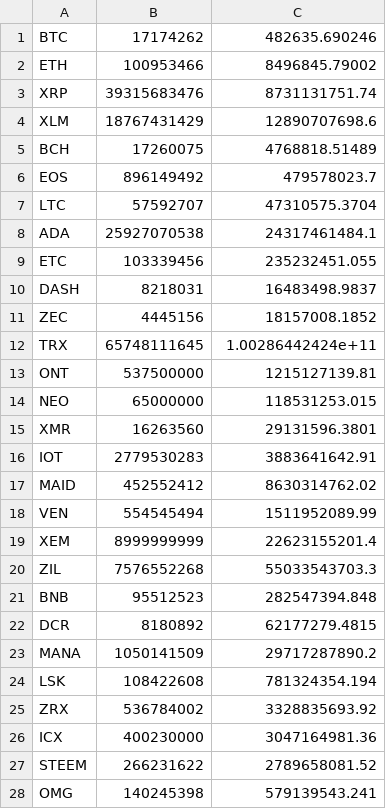
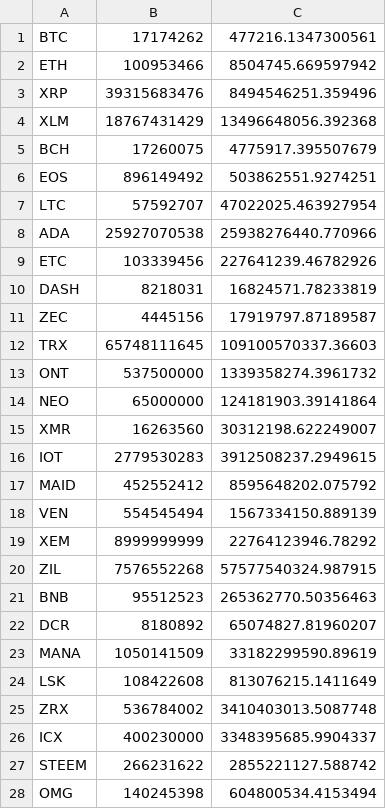
Before and after one commit to coinmetrics/bcindex, a CSV file: index-data/src/main/resources/business_rules/Total_august_rebal.csv, drawn as a sheet; only a part is shown; the diff covers the shown part only.

Commit message:
auguest rebal changes for index-data

```diff
--- a/index-data/src/main/resources/business_rules/Total_august_rebal.csv
+++ b/index-data/src/main/resources/business_rules/Total_august_rebal.csv
@@ -1,28 +1,28 @@
-BTC,17174262,482635.690246
-ETH,100953466,8496845.79002
-XRP,39315683476,8731131751.74
-XLM,18767431429,12890707698.6
-BCH,17260075,4768818.51489
-EOS,896149492,479578023.7
-LTC,57592707,47310575.3704
-ADA,25927070538,24317461484.1
-ETC,103339456,235232451.055
-DASH,8218031,16483498.9837
-ZEC,4445156,18157008.1852
-TRX,65748111645,1.00286442424e+11
-ONT,537500000,1215127139.81
-NEO,65000000,118531253.015
-XMR,16263560,29131596.3801
-IOT,2779530283,3883641642.91
-MAID,452552412,8630314762.02
-VEN,554545494,1511952089.99
-XEM,8999999999,22623155201.4
-ZIL,7576552268,55033543703.3
-BNB,95512523,282547394.848
-DCR,8180892,62177279.4815
-MANA,1050141509,29717287890.2
-LSK,108422608,781324354.194
-ZRX,536784002,3328835693.92
-ICX,400230000,3047164981.36
-STEEM,266231622,2789658081.52
-OMG,140245398,579139543.241
+BTC,17174262,477216.1347300561
+ETH,100953466,8504745.669597942
+XRP,39315683476,8494546251.359496
+XLM,18767431429,13496648056.392368
+BCH,17260075,4775917.395507679
+EOS,896149492,503862551.9274251
+LTC,57592707,47022025.463927954
+ADA,25927070538,25938276440.770966
+ETC,103339456,227641239.46782926
+DASH,8218031,16824571.78233819
+ZEC,4445156,17919797.87189587
+TRX,65748111645,109100570337.36603
+ONT,537500000,1339358274.3961732
+NEO,65000000,124181903.39141864
+XMR,16263560,30312198.622249007
+IOT,2779530283,3912508237.2949615
+MAID,452552412,8595648202.075792
+VEN,554545494,1567334150.889139
+XEM,8999999999,22764123946.78292
+ZIL,7576552268,57577540324.987915
+BNB,95512523,265362770.50356463
+DCR,8180892,65074827.81960207
+MANA,1050141509,33182299590.89619
+LSK,108422608,813076215.1411649
+ZRX,536784002,3410403013.5087748
+ICX,400230000,3348395685.9904337
+STEEM,266231622,2855221127.588742
+OMG,140245398,604800534.4153494
```
Also changed, not shown: 42 edited cells elsewhere in this file, index-data/src/main/resources/business_rules/40_august_rebal.csv, index-data/src/main/resources/business_rules/All_august.csv, 10 other files.
